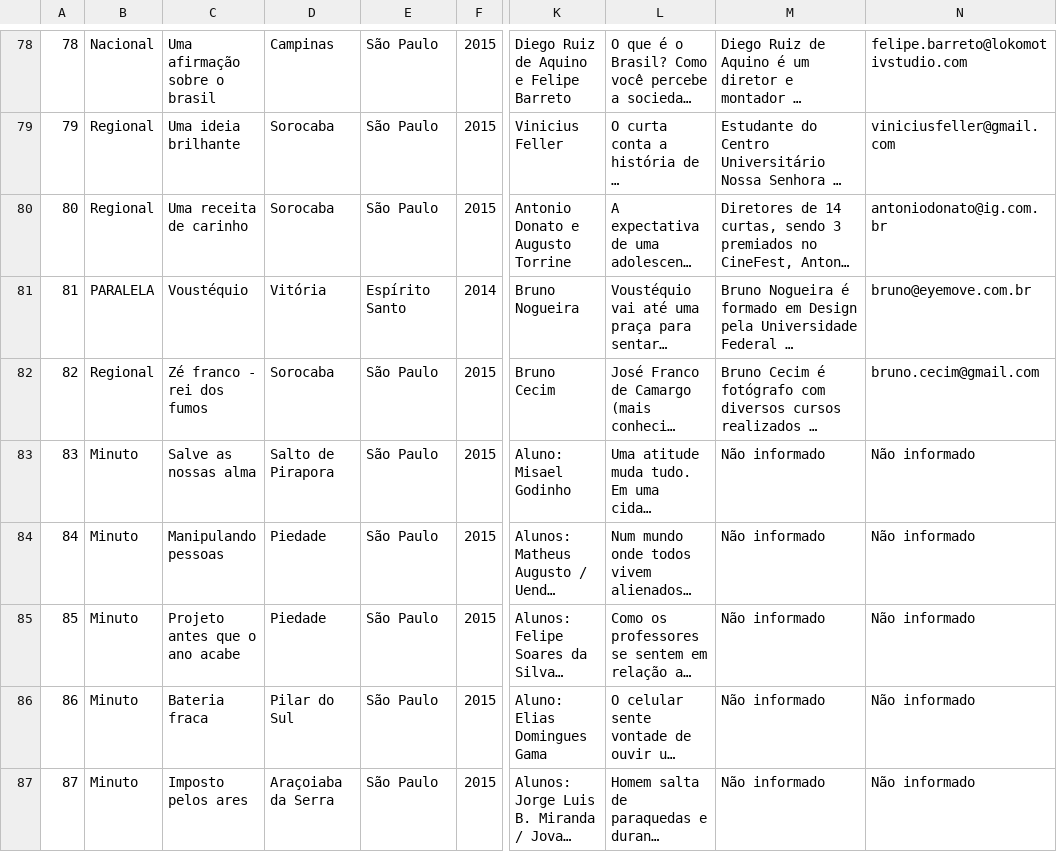
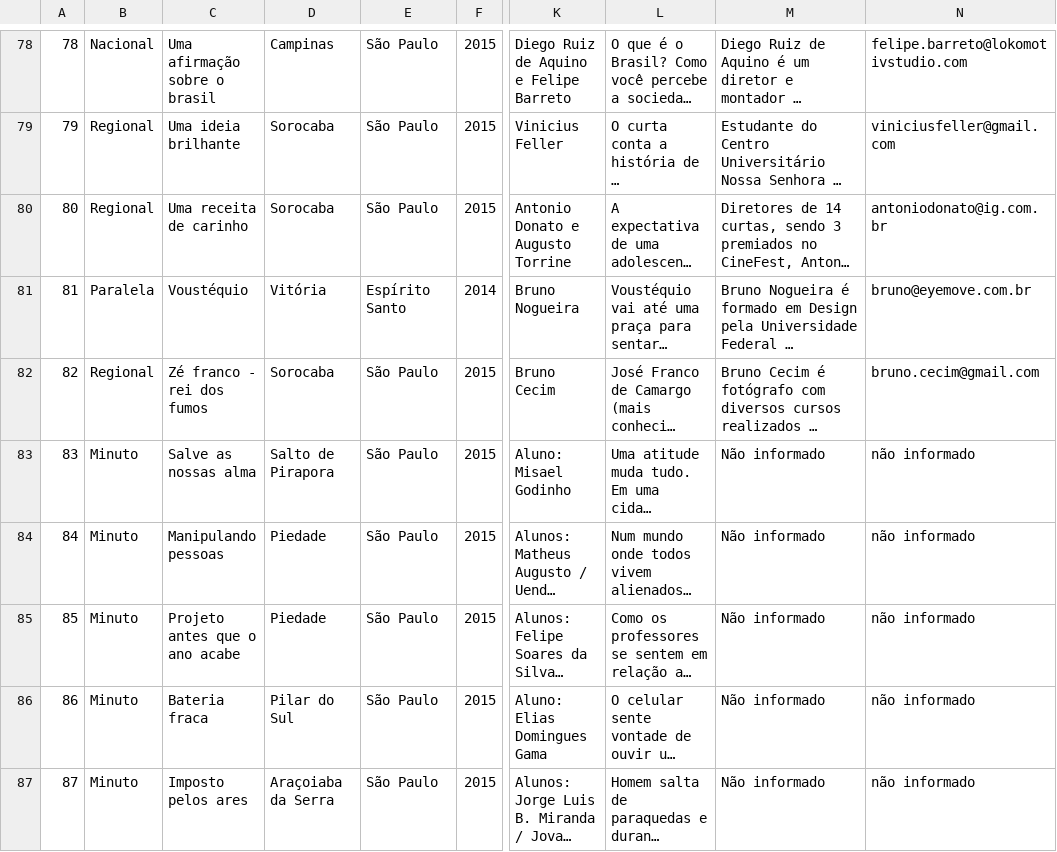
Before and after one commit to jeeeremias/cinefest-backend, a CSV file: src/main/resources/filmes.csv, drawn as a sheet; only a part is shown, gaps mark what is left out; long unchanged cells end in …; the diff covers the shown part only; the diff names each change by its address in the sheet, - before the commit and + after, or states it on an @@ line.

Commit message:
List of movies

```diff
--- a/src/main/resources/filmes.csv
+++ b/src/main/resources/filmes.csv
-B81: PARALELA
+B81: Paralela
-N83:N87: Não informado
+N83:N87: não informado
```
Also changed, not shown: 15 edited cells elsewhere in this file.
